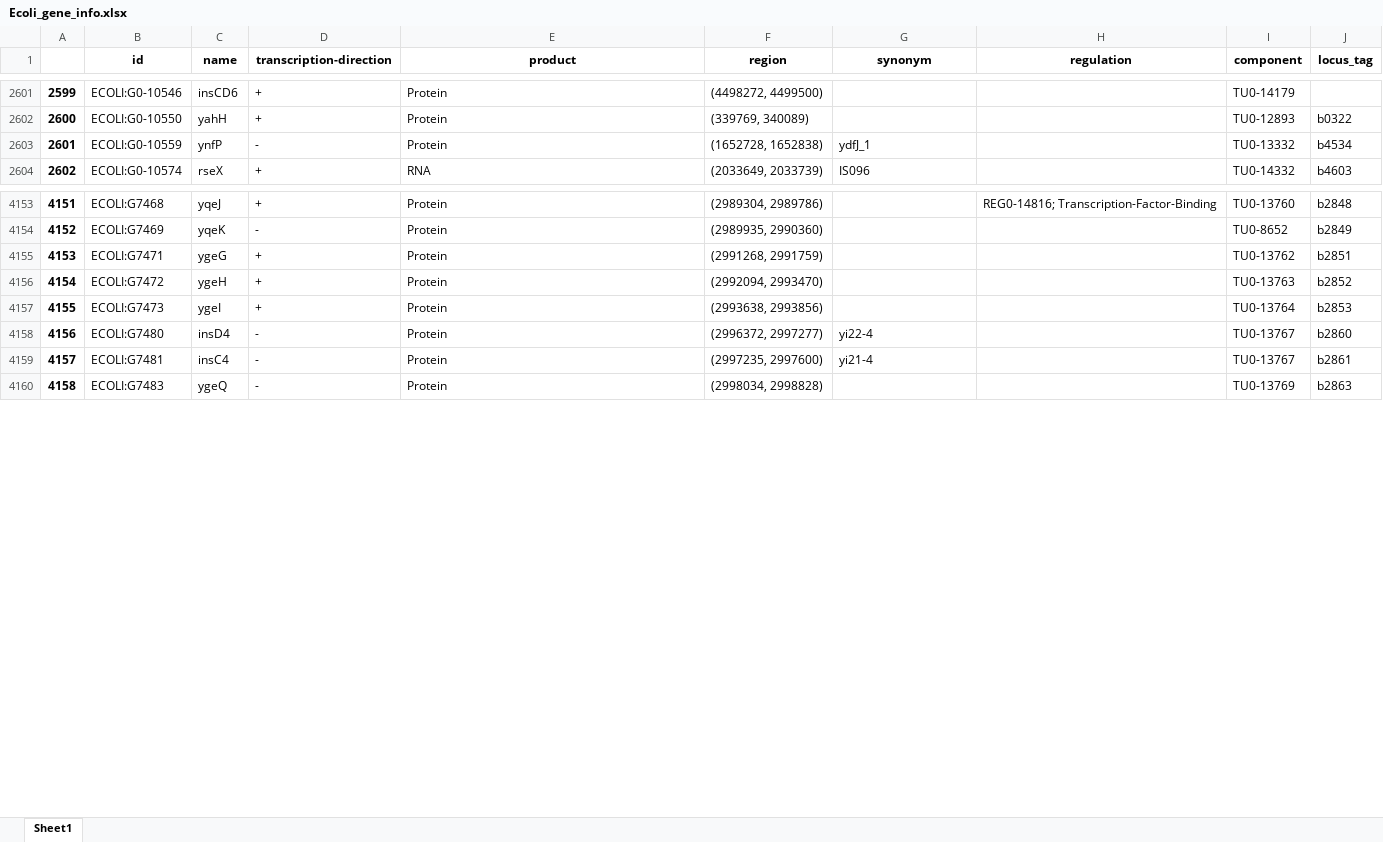
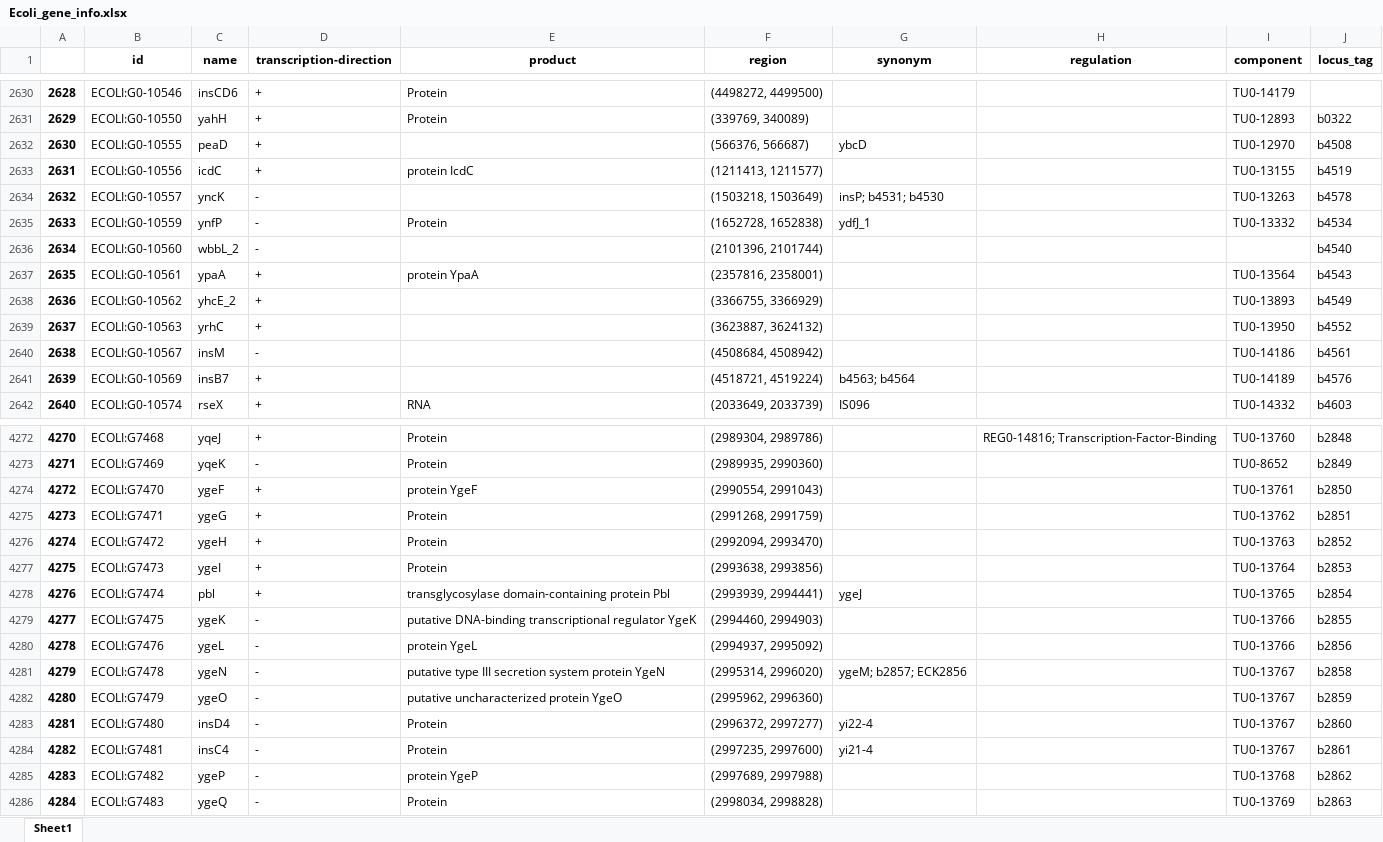
Before and after one commit to MinTTT/Biocyc_adapter, an Excel workbook: exported_data/Ecoli_gene_info.xlsx, sheet Sheet1, drawn as a sheet; only a part is shown, gaps mark what is left out; values as stored, in another font and other column widths than the file's, no borders; the diff covers the shown part only; the diff names each change by its address in the sheet, - before the commit and + after, or states it on an @@ line.

```diff
--- a/exported_data/Ecoli_gene_info.xlsx (sheet Sheet1)
+++ b/exported_data/Ecoli_gene_info.xlsx (sheet Sheet1)
@@ column A renumbered from row 10 down @@
+row 2632: 2630 | ECOLI:G0-10555 | peaD | + |  | (566376, 566687) | ybcD |  | TU0-12970 | b4508
+row 2633: 2631 | ECOLI:G0-10556 | icdC | + | protein IcdC | (1211413, 1211577) |  |  | TU0-13155 | b4519
+row 2634: 2632 | ECOLI:G0-10557 | yncK | - |  | (1503218, 1503649) | insP; b4531; b4530 |  | TU0-13263 | b4578
+row 2636: 2634 | ECOLI:G0-10560 | wbbL_2 | - |  | (2101396, 2101744) |  |  |  | b4540
+row 2637: 2635 | ECOLI:G0-10561 | ypaA | + | protein YpaA | (2357816, 2358001) |  |  | TU0-13564 | b4543
+row 2638: 2636 | ECOLI:G0-10562 | yhcE_2 | + |  | (3366755, 3366929) |  |  | TU0-13893 | b4549
+row 2639: 2637 | ECOLI:G0-10563 | yrhC | + |  | (3623887, 3624132) |  |  | TU0-13950 | b4552
+row 2640: 2638 | ECOLI:G0-10567 | insM | - |  | (4508684, 4508942) |  |  | TU0-14186 | b4561
+row 2641: 2639 | ECOLI:G0-10569 | insB7 | + |  | (4518721, 4519224) | b4563; b4564 |  | TU0-14189 | b4576
+row 4274: 4272 | ECOLI:G7470 | ygeF | + | protein YgeF | (2990554, 2991043) |  |  | TU0-13761 | b2850
+row 4278: 4276 | ECOLI:G7474 | pbl | + | transglycosylase domain-containing protein Pbl | (2993939, 2994441) | ygeJ |  | TU0-13765 | b2854
+row 4279: 4277 | ECOLI:G7475 | ygeK | - | putative DNA-binding transcriptional regulator YgeK | (2994460, 2994903) |  |  | TU0-13766 | b2855
+row 4280: 4278 | ECOLI:G7476 | ygeL | - | protein YgeL | (2994937, 2995092) |  |  | TU0-13766 | b2856
+row 4281: 4279 | ECOLI:G7478 | ygeN | - | putative type III secretion system protein YgeN | (2995314, 2996020) | ygeM; b2857; ECK2856 |  | TU0-13767 | b2858
+row 4282: 4280 | ECOLI:G7479 | ygeO | - | putative uncharacterized protein YgeO | (2995962, 2996360) |  |  | TU0-13767 | b2859
+row 4285: 4283 | ECOLI:G7482 | ygeP | - | protein YgeP | (2997689, 2997988) |  |  | TU0-13768 | b2862
```
Also changed, not shown: 148 added rows elsewhere in this sheet, exported_data/Ecoli_features.xlsx, 10 other files.
